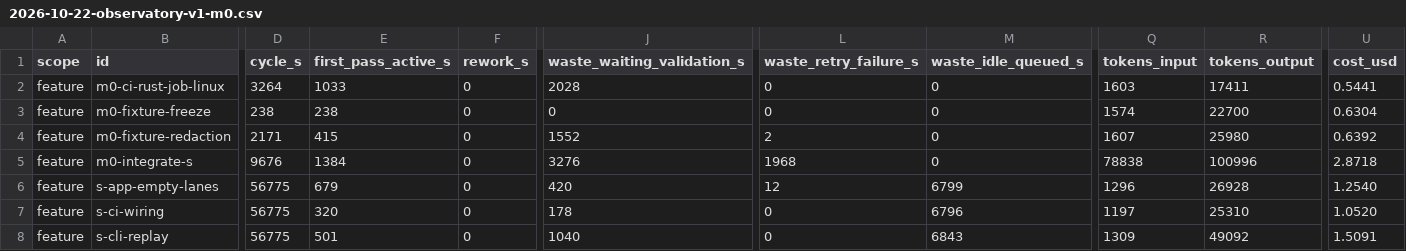
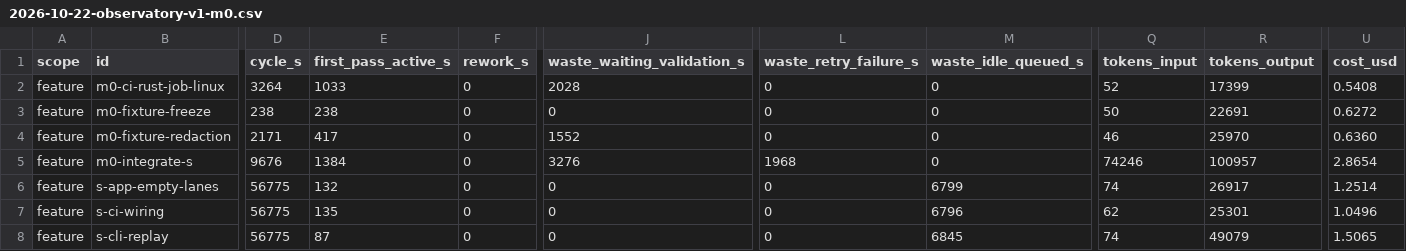
Before and after one commit to dctellya/droid-observatory, a CSV file: reports/reference/2026-10-22-observatory-v1-m0.csv, drawn as a sheet; only a part is shown, gaps mark what is left out; the diff covers the shown part only; the diff names each change by its address in the sheet, - before the commit and + after, or states it on an @@ line.

Commit message:
docs(reference): corrected CSV on the owner's word (oracle rulings)
reports/reference/2026-10-22-observatory-v1-m0.csv is now the byte-for-byte
copy of reports/readiness/2026-10-30-oracle-reference-proposal.csv (cmp exit
0; 22-name header; 14 rows, five m1 to m5 rows dropped, 79 cells set to the
engine's values).

Owner rulings, 2026-10-30 ~17:25Z, verbatim: "Oracle rulings. R-1, R-2, Q-1,
Q-2, T-1: the engine's values are the corrected reference; tolerance
unchanged. Q-3: drop the five m1 to m5 rows. PRD 10.5 wording moves to D-029
at the boundary. Tool-error spans in the mapping go to BACKLOG as mapping v2.
The parity worker writes the corrected CSV as a proposal beside the
deviations report; the close integrator copies it to reports/reference/ in
one commit on this word; then METRIC-001/003/026 are graded."

cargo test -p observatory-core --test oracle: 6 passed, real 9.844s.

Co-authored-by: factory-droid[bot] <138933559+factory-droid[bot]@users.noreply.github.com>

```diff
--- a/reports/reference/2026-10-22-observatory-v1-m0.csv
+++ b/reports/reference/2026-10-22-observatory-v1-m0.csv
-Q2 (tokens_input): 1603
+Q2 (tokens_input): 52
-R2 (tokens_output): 17411
+R2 (tokens_output): 17399
-U2 (cost_usd): 0.5441
+U2 (cost_usd): 0.5408
-Q3 (tokens_input): 1574
+Q3 (tokens_input): 50
-R3 (tokens_output): 22700
+R3 (tokens_output): 22691
-U3 (cost_usd): 0.6304
+U3 (cost_usd): 0.6272
-E4 (first_pass_active_s): 415
+E4 (first_pass_active_s): 417
-L4 (waste_retry_failure_s): 2
+L4 (waste_retry_failure_s): 0
-Q4 (tokens_input): 1607
+Q4 (tokens_input): 46
-R4 (tokens_output): 25980
+R4 (tokens_output): 25970
-U4 (cost_usd): 0.6392
+U4 (cost_usd): 0.6360
-Q5 (tokens_input): 78838
+Q5 (tokens_input): 74246
-R5 (tokens_output): 100996
+R5 (tokens_output): 100957
-U5 (cost_usd): 2.8718
+U5 (cost_usd): 2.8654
-E6 (first_pass_active_s): 679
+E6 (first_pass_active_s): 132
-J6 (waste_waiting_validation_s): 420
+J6 (waste_waiting_validation_s): 0
-L6 (waste_retry_failure_s): 12
+L6 (waste_retry_failure_s): 0
-Q6 (tokens_input): 1296
+Q6 (tokens_input): 74
-R6 (tokens_output): 26928
+R6 (tokens_output): 26917
-U6 (cost_usd): 1.2540
+U6 (cost_usd): 1.2514
-E7 (first_pass_active_s): 320
+E7 (first_pass_active_s): 135
-J7 (waste_waiting_validation_s): 178
+J7 (waste_waiting_validation_s): 0
-Q7 (tokens_input): 1197
+Q7 (tokens_input): 62
-R7 (tokens_output): 25310
+R7 (tokens_output): 25301
-U7 (cost_usd): 1.0520
+U7 (cost_usd): 1.0496
-E8 (first_pass_active_s): 501
+E8 (first_pass_active_s): 87
-J8 (waste_waiting_validation_s): 1040
+J8 (waste_waiting_validation_s): 0
-M8 (waste_idle_queued_s): 6843
+M8 (waste_idle_queued_s): 6845
-Q8 (tokens_input): 1309
+Q8 (tokens_input): 74
-R8 (tokens_output): 49092
+R8 (tokens_output): 49079
-U8 (cost_usd): 1.5091
+U8 (cost_usd): 1.5065
```
Also changed, not shown: 5 removed rows and 43 edited cells elsewhere in this file.
